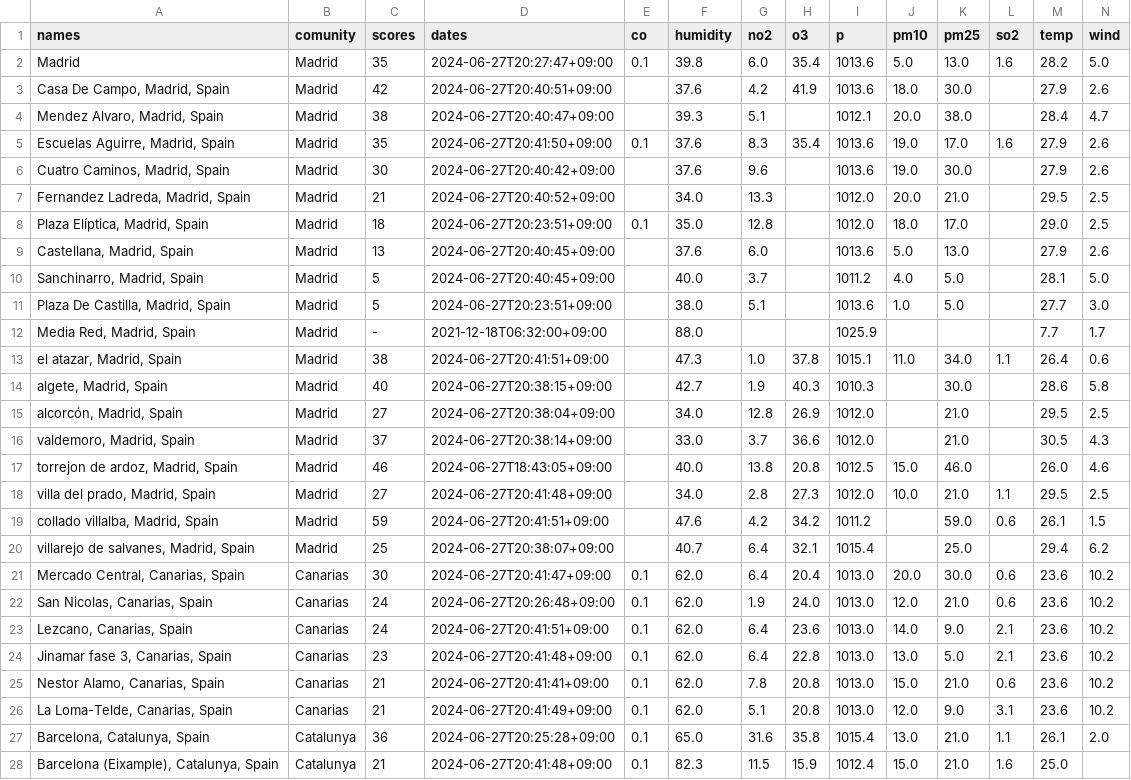
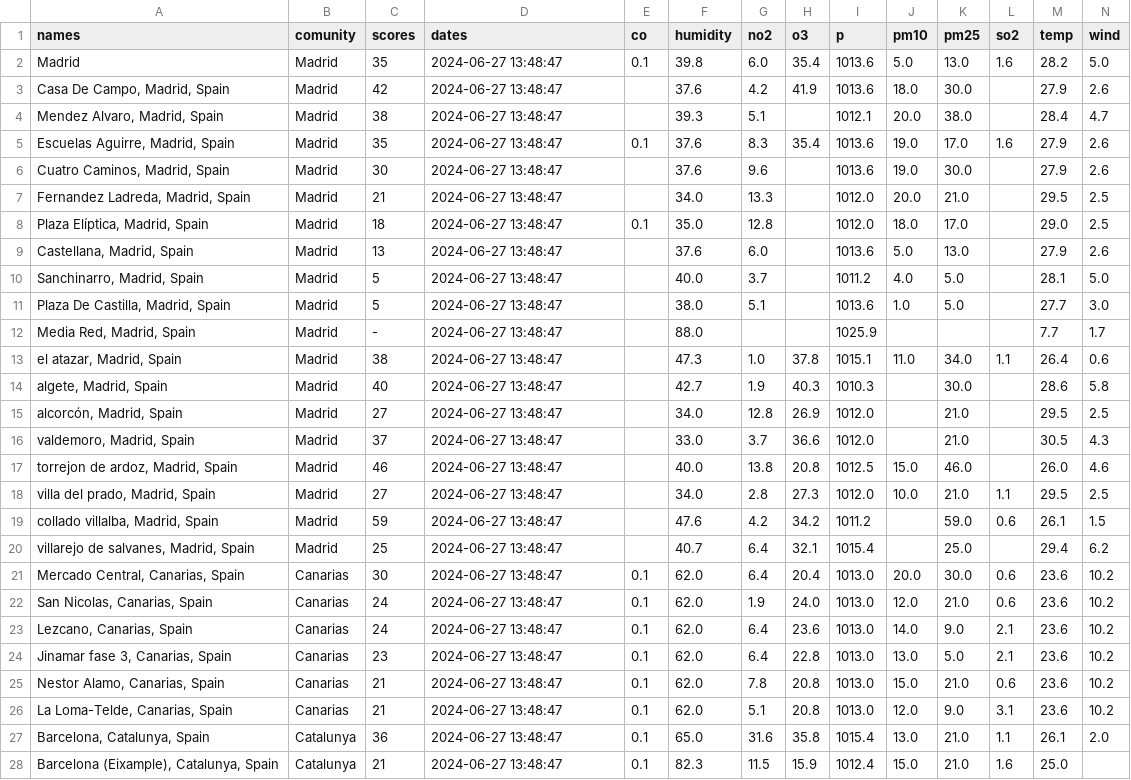
Before and after one commit to JoanLonsan/HAB_Project2_ML, a CSV file: 1.2 csvs_raw/cities_stations_20240627_134847.csv, drawn as a sheet; only a part is shown; the diff covers the shown part only; the diff names each change by its address in the sheet, - before the commit and + after, or states it on an @@ line.

```diff
--- a/1.2 csvs_raw/cities_stations_20240627_134847.csv
+++ b/1.2 csvs_raw/cities_stations_20240627_134847.csv
-D2 (dates): 2024-06-27T20:27:47+09:00
+D2 (dates): 2024-06-27 13:48:47
-D3 (dates): 2024-06-27T20:40:51+09:00
+D3 (dates): 2024-06-27 13:48:47
-D4 (dates): 2024-06-27T20:40:47+09:00
+D4 (dates): 2024-06-27 13:48:47
-D5 (dates): 2024-06-27T20:41:50+09:00
+D5 (dates): 2024-06-27 13:48:47
-D6 (dates): 2024-06-27T20:40:42+09:00
+D6 (dates): 2024-06-27 13:48:47
-D7 (dates): 2024-06-27T20:40:52+09:00
+D7 (dates): 2024-06-27 13:48:47
-D8 (dates): 2024-06-27T20:23:51+09:00
+D8 (dates): 2024-06-27 13:48:47
-D9:D10 (dates): 2024-06-27T20:40:45+09:00
+D9:D10 (dates): 2024-06-27 13:48:47
-D11 (dates): 2024-06-27T20:23:51+09:00
+D11 (dates): 2024-06-27 13:48:47
-D12 (dates): 2021-12-18T06:32:00+09:00
+D12 (dates): 2024-06-27 13:48:47
-D13 (dates): 2024-06-27T20:41:51+09:00
+D13 (dates): 2024-06-27 13:48:47
-D14 (dates): 2024-06-27T20:38:15+09:00
+D14 (dates): 2024-06-27 13:48:47
-D15 (dates): 2024-06-27T20:38:04+09:00
+D15 (dates): 2024-06-27 13:48:47
-D16 (dates): 2024-06-27T20:38:14+09:00
+D16 (dates): 2024-06-27 13:48:47
-D17 (dates): 2024-06-27T18:43:05+09:00
+D17 (dates): 2024-06-27 13:48:47
-D18 (dates): 2024-06-27T20:41:48+09:00
+D18 (dates): 2024-06-27 13:48:47
-D19 (dates): 2024-06-27T20:41:51+09:00
+D19 (dates): 2024-06-27 13:48:47
-D20 (dates): 2024-06-27T20:38:07+09:00
+D20 (dates): 2024-06-27 13:48:47
-D21 (dates): 2024-06-27T20:41:47+09:00
+D21 (dates): 2024-06-27 13:48:47
-D22 (dates): 2024-06-27T20:26:48+09:00
+D22 (dates): 2024-06-27 13:48:47
-D23 (dates): 2024-06-27T20:41:51+09:00
+D23 (dates): 2024-06-27 13:48:47
-D24 (dates): 2024-06-27T20:41:48+09:00
+D24 (dates): 2024-06-27 13:48:47
-D25 (dates): 2024-06-27T20:41:41+09:00
+D25 (dates): 2024-06-27 13:48:47
-D26 (dates): 2024-06-27T20:41:49+09:00
+D26 (dates): 2024-06-27 13:48:47
-D27 (dates): 2024-06-27T20:25:28+09:00
+D27 (dates): 2024-06-27 13:48:47
-D28 (dates): 2024-06-27T20:41:48+09:00
+D28 (dates): 2024-06-27 13:48:47
```
Also changed, not shown: 163 edited cells elsewhere in this file, 1.2 csvs_raw/cities_stations_20240625_223537.csv, 1.2 csvs_raw/cities_stations_20240626_165317.csv, 52 other files.
